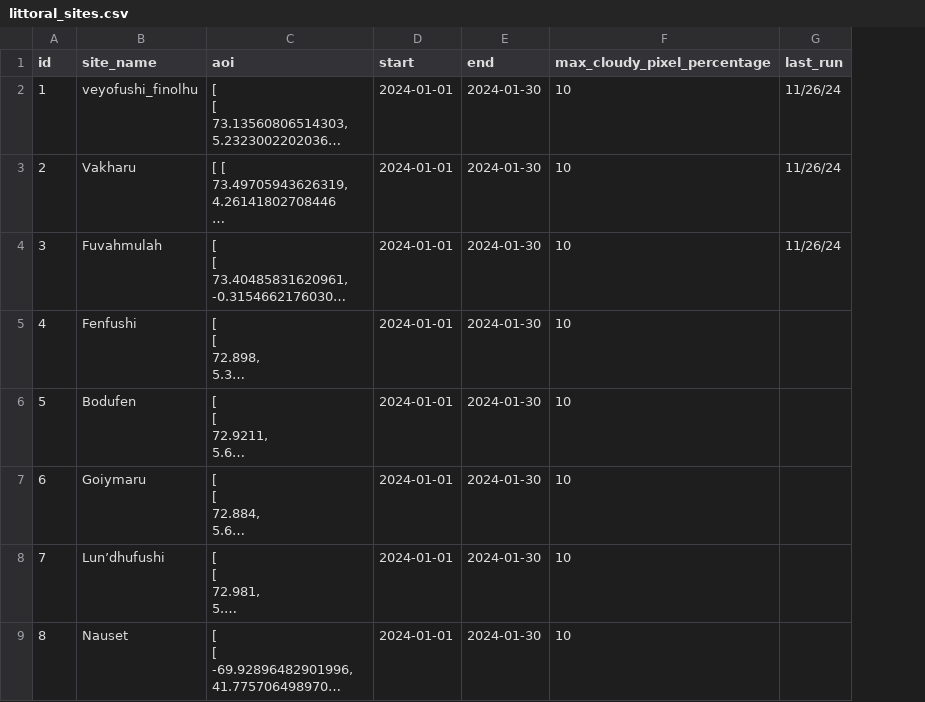
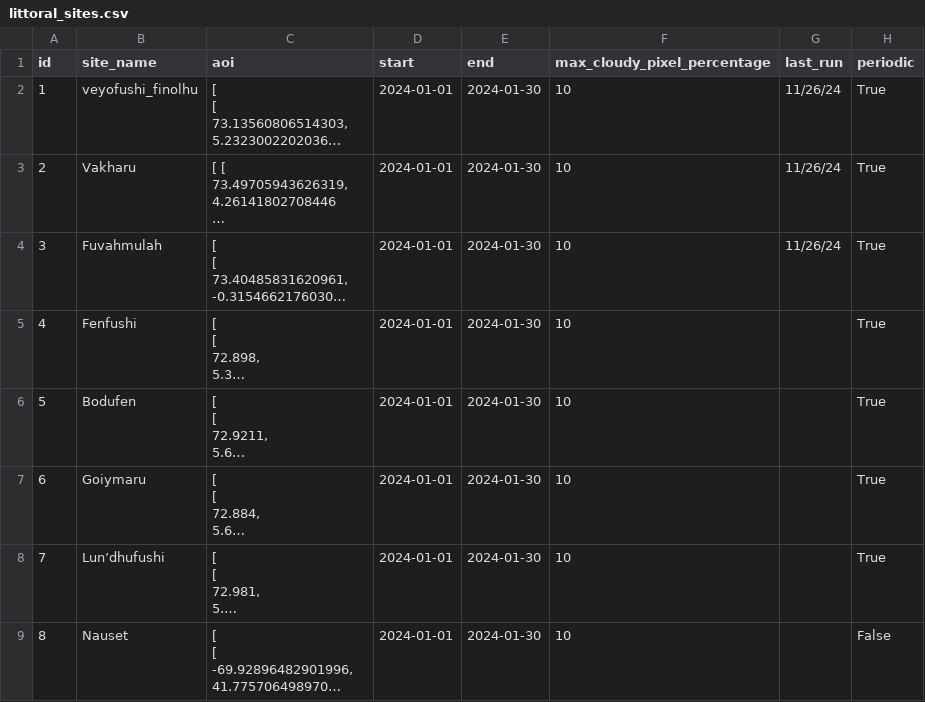
Before and after one commit to Wzesk/Littoral_S2download, a CSV file: littoral_sites.csv, drawn as a sheet; long unchanged cells end in …; the diff names each change by its address in the sheet, - before the commit and + after, or states it on an @@ line.

Commit message:
added periodic toggle to params. updated input table

```diff
--- a/littoral_sites.csv
+++ b/littoral_sites.csv
+column H (periodic), rows 2-9: True | True | True | True | True | True | True | False
```
Also changed, not shown: 1 other file.
